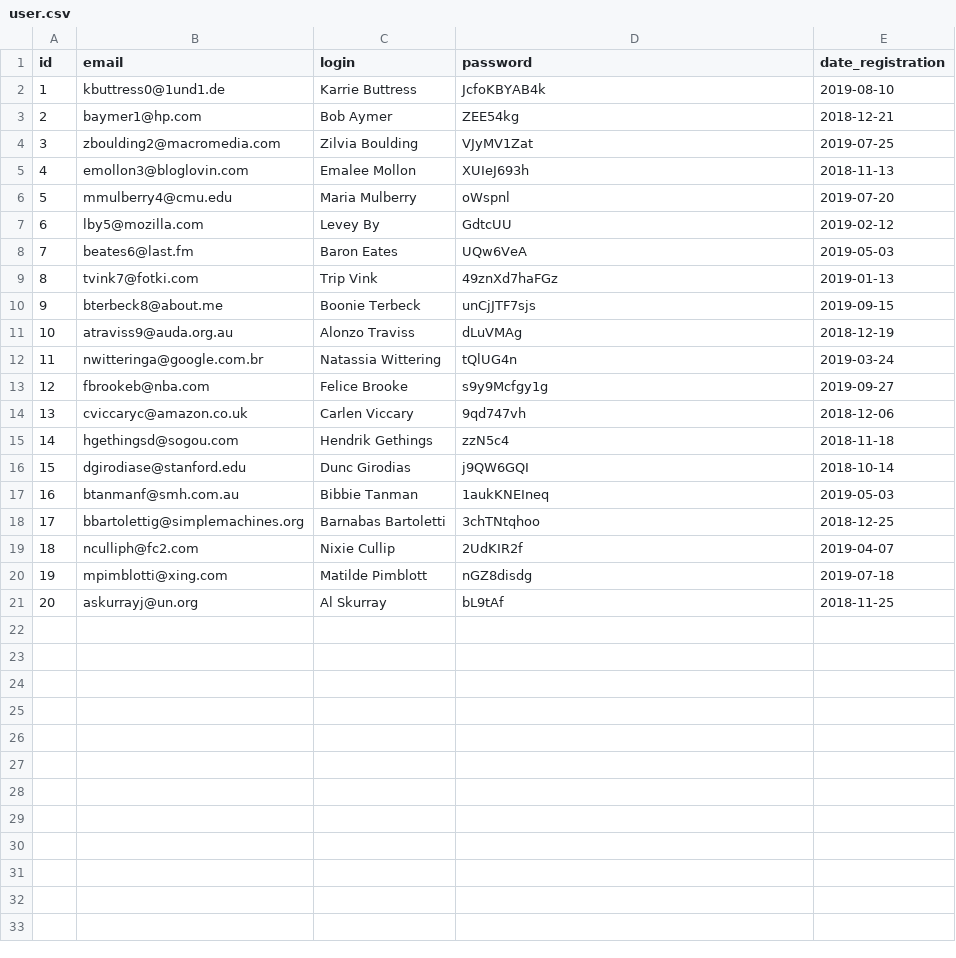
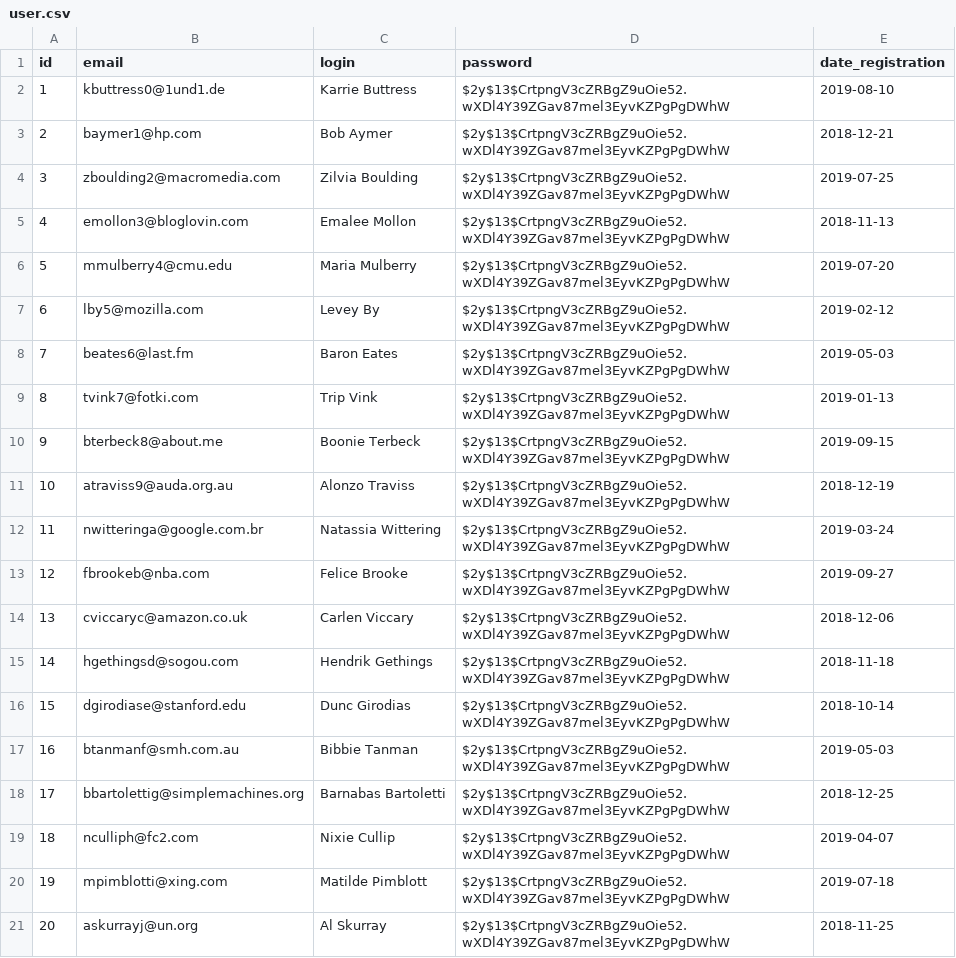
Before and after one commit to htmlacademy-yii/55546-task-force-1, a CSV file: data/user.csv, drawn as a sheet.

```diff
--- a/data/user.csv
+++ b/data/user.csv
@@ -1,21 +1,21 @@
 id,email,login,password,date_registration
-1,kbuttress0@1und1.de,Karrie Buttress,JcfoKBYAB4k,2019-08-10
-2,baymer1@hp.com,Bob Aymer,ZEE54kg,2018-12-21
-3,zboulding2@macromedia.com,Zilvia Boulding,VJyMV1Zat,2019-07-25
-4,emollon3@bloglovin.com,Emalee Mollon,XUIeJ693h,2018-11-13
-5,mmulberry4@cmu.edu,Maria Mulberry,oWspnl,2019-07-20
-6,lby5@mozilla.com,Levey By,GdtcUU,2019-02-12
-7,beates6@last.fm,Baron Eates,UQw6VeA,2019-05-03
-8,tvink7@fotki.com,Trip Vink,49znXd7haFGz,2019-01-13
-9,bterbeck8@about.me,Boonie Terbeck,unCjJTF7sjs,2019-09-15
-10,atraviss9@auda.org.au,Alonzo Traviss,dLuVMAg,2018-12-19
-11,nwitteringa@google.com.br,Natassia Wittering,tQlUG4n,2019-03-24
-12,fbrookeb@nba.com,Felice Brooke,s9y9Mcfgy1g,2019-09-27
-13,cviccaryc@amazon.co.uk,Carlen Viccary,9qd747vh,2018-12-06
-14,hgethingsd@sogou.com,Hendrik Gethings,zzN5c4,2018-11-18
-15,dgirodiase@stanford.edu,Dunc Girodias,j9QW6GQI,2018-10-14
-16,btanmanf@smh.com.au,Bibbie Tanman,1aukKNEIneq,2019-05-03
-17,bbartolettig@simplemachines.org,Barnabas Bartoletti,3chTNtqhoo,2018-12-25
-18,nculliph@fc2.com,Nixie Cullip,2UdKIR2f,2019-04-07
-19,mpimblotti@xing.com,Matilde Pimblott,nGZ8disdg,2019-07-18
-20,askurrayj@un.org,Al Skurray,bL9tAf,2018-11-25
+1,kbuttress0@1und1.de,Karrie Buttress,$2y$13$CrtpngV3cZRBgZ9uOie52.wXDl4Y39ZGav87mel3EyvKZPgPgDWhW,2019-08-10
+2,baymer1@hp.com,Bob Aymer,$2y$13$CrtpngV3cZRBgZ9uOie52.wXDl4Y39ZGav87mel3EyvKZPgPgDWhW,2018-12-21
+3,zboulding2@macromedia.com,Zilvia Boulding,$2y$13$CrtpngV3cZRBgZ9uOie52.wXDl4Y39ZGav87mel3EyvKZPgPgDWhW,2019-07-25
+4,emollon3@bloglovin.com,Emalee Mollon,$2y$13$CrtpngV3cZRBgZ9uOie52.wXDl4Y39ZGav87mel3EyvKZPgPgDWhW,2018-11-13
+5,mmulberry4@cmu.edu,Maria Mulberry,$2y$13$CrtpngV3cZRBgZ9uOie52.wXDl4Y39ZGav87mel3EyvKZPgPgDWhW,2019-07-20
+6,lby5@mozilla.com,Levey By,$2y$13$CrtpngV3cZRBgZ9uOie52.wXDl4Y39ZGav87mel3EyvKZPgPgDWhW,2019-02-12
+7,beates6@last.fm,Baron Eates,$2y$13$CrtpngV3cZRBgZ9uOie52.wXDl4Y39ZGav87mel3EyvKZPgPgDWhW,2019-05-03
+8,tvink7@fotki.com,Trip Vink,$2y$13$CrtpngV3cZRBgZ9uOie52.wXDl4Y39ZGav87mel3EyvKZPgPgDWhW,2019-01-13
+9,bterbeck8@about.me,Boonie Terbeck,$2y$13$CrtpngV3cZRBgZ9uOie52.wXDl4Y39ZGav87mel3EyvKZPgPgDWhW,2019-09-15
+10,atraviss9@auda.org.au,Alonzo Traviss,$2y$13$CrtpngV3cZRBgZ9uOie52.wXDl4Y39ZGav87mel3EyvKZPgPgDWhW,2018-12-19
+11,nwitteringa@google.com.br,Natassia Wittering,$2y$13$CrtpngV3cZRBgZ9uOie52.wXDl4Y39ZGav87mel3EyvKZPgPgDWhW,2019-03-24
+12,fbrookeb@nba.com,Felice Brooke,$2y$13$CrtpngV3cZRBgZ9uOie52.wXDl4Y39ZGav87mel3EyvKZPgPgDWhW,2019-09-27
+13,cviccaryc@amazon.co.uk,Carlen Viccary,$2y$13$CrtpngV3cZRBgZ9uOie52.wXDl4Y39ZGav87mel3EyvKZPgPgDWhW,2018-12-06
+14,hgethingsd@sogou.com,Hendrik Gethings,$2y$13$CrtpngV3cZRBgZ9uOie52.wXDl4Y39ZGav87mel3EyvKZPgPgDWhW,2018-11-18
+15,dgirodiase@stanford.edu,Dunc Girodias,$2y$13$CrtpngV3cZRBgZ9uOie52.wXDl4Y39ZGav87mel3EyvKZPgPgDWhW,2018-10-14
+16,btanmanf@smh.com.au,Bibbie Tanman,$2y$13$CrtpngV3cZRBgZ9uOie52.wXDl4Y39ZGav87mel3EyvKZPgPgDWhW,2019-05-03
+17,bbartolettig@simplemachines.org,Barnabas Bartoletti,$2y$13$CrtpngV3cZRBgZ9uOie52.wXDl4Y39ZGav87mel3EyvKZPgPgDWhW,2018-12-25
+18,nculliph@fc2.com,Nixie Cullip,$2y$13$CrtpngV3cZRBgZ9uOie52.wXDl4Y39ZGav87mel3EyvKZPgPgDWhW,2019-04-07
+19,mpimblotti@xing.com,Matilde Pimblott,$2y$13$CrtpngV3cZRBgZ9uOie52.wXDl4Y39ZGav87mel3EyvKZPgPgDWhW,2019-07-18
+20,askurrayj@un.org,Al Skurray,$2y$13$CrtpngV3cZRBgZ9uOie52.wXDl4Y39ZGav87mel3EyvKZPgPgDWhW,2018-11-25
```
Also changed, not shown: 4 other files.
